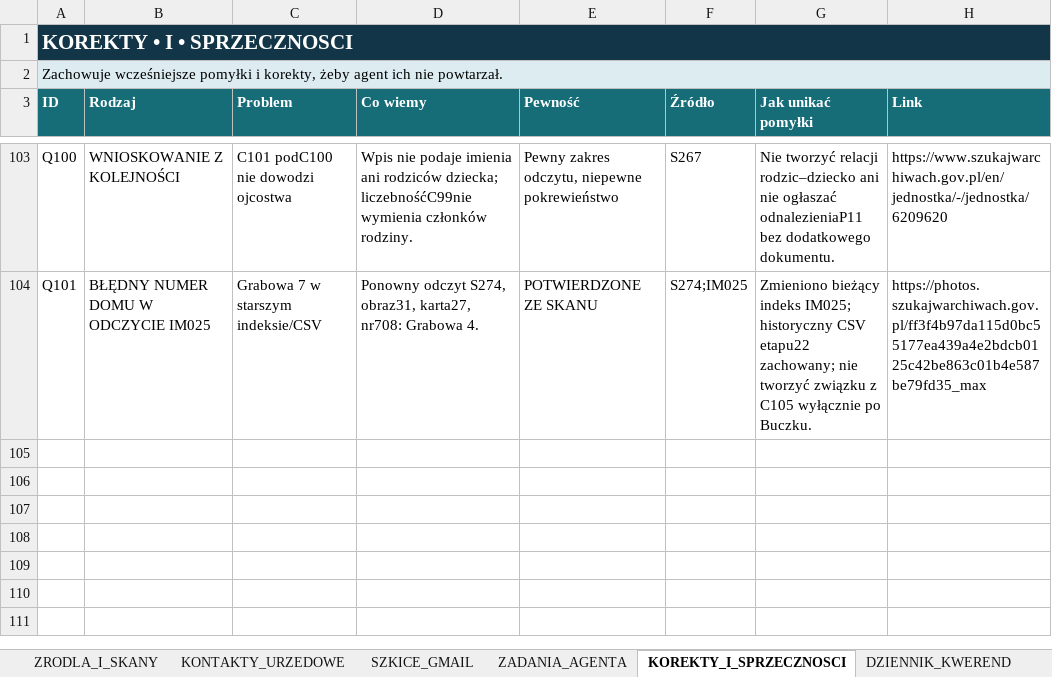
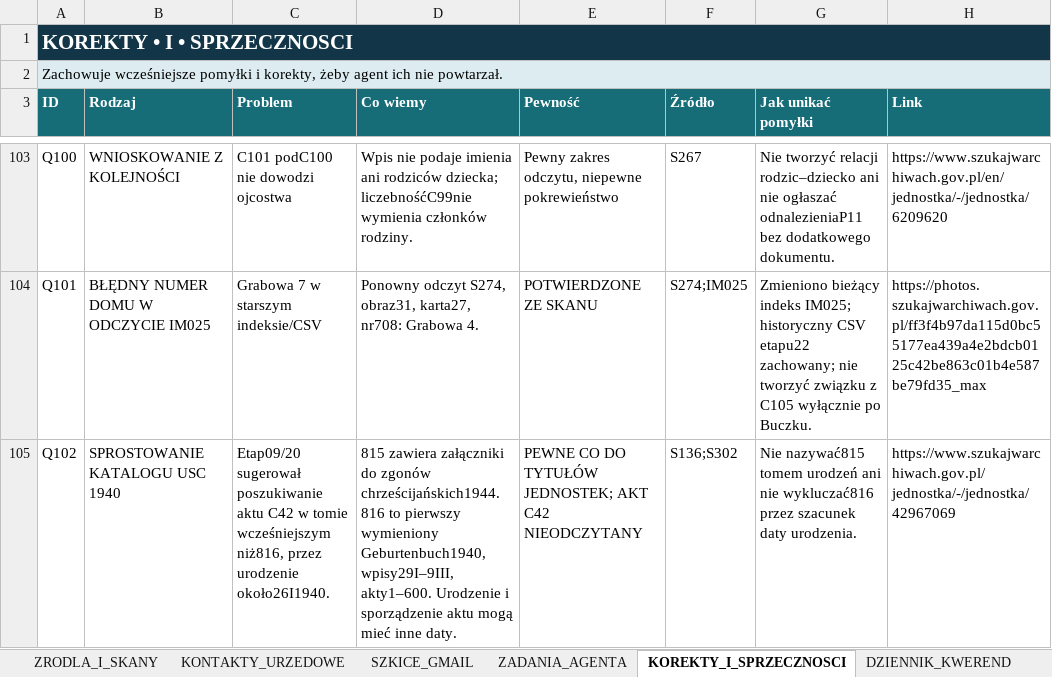
Before and after one commit to maciekkoz-PL/drzewo-genealogiczne, an Excel workbook: Marysia_KOMPLET_BAZA_2026-11-05.xlsx, sheet KOREKTY_I_SPRZECZNOSCI, drawn as a sheet; only a part is shown, gaps mark what is left out; values as stored, in another font and other column widths than the file's, no borders; table styles not drawn; the diff names each change by its address in the sheet, - before the commit and + after, or states it on an @@ line.

```diff
--- a/Marysia_KOMPLET_BAZA_2026-11-05.xlsx (sheet KOREKTY_I_SPRZECZNOSCI)
+++ b/Marysia_KOMPLET_BAZA_2026-11-05.xlsx (sheet KOREKTY_I_SPRZECZNOSCI)
+row 105: Q102 | SPROSTOWANIE KATALOGU USC 1940 | Etap09/20 sugerował poszukiwanie aktu C42 w tomie wcześniejszym niż816, przez urodzenie około26I1940. | 815 zawiera załączniki do zgonów chrześcijańskich1944. 816 to pierwszy wymieniony Geburtenbuch1940, wpisy29I–9III, akty1–600. Urodzenie i sporządzenie aktu mogą mieć inne daty. | PEWNE CO DO TYTUŁÓW JEDNOSTEK; AKT C42 NIEODCZYTANY | S136;S302 | Nie nazywać815 tomem urodzeń ani nie wykluczać816 przez szacunek daty urodzenia. | https://www.szukajwarchiwach.gov.pl/jednostka/-/jednostka/42967069
```
Also changed, not shown: sheet ZRODLA_I_SKANY, sheet DZIENNIK_KWEREND, sheet PLIKI_DOWODOWE, sheet HIPOTEZY_OTWARTE, 3 other files.
